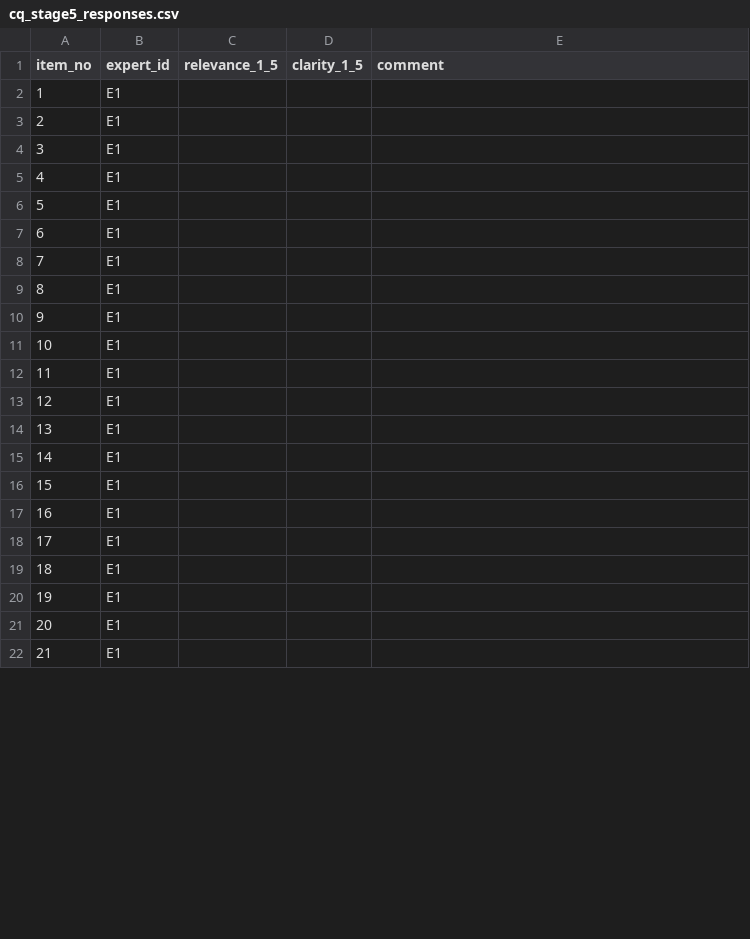
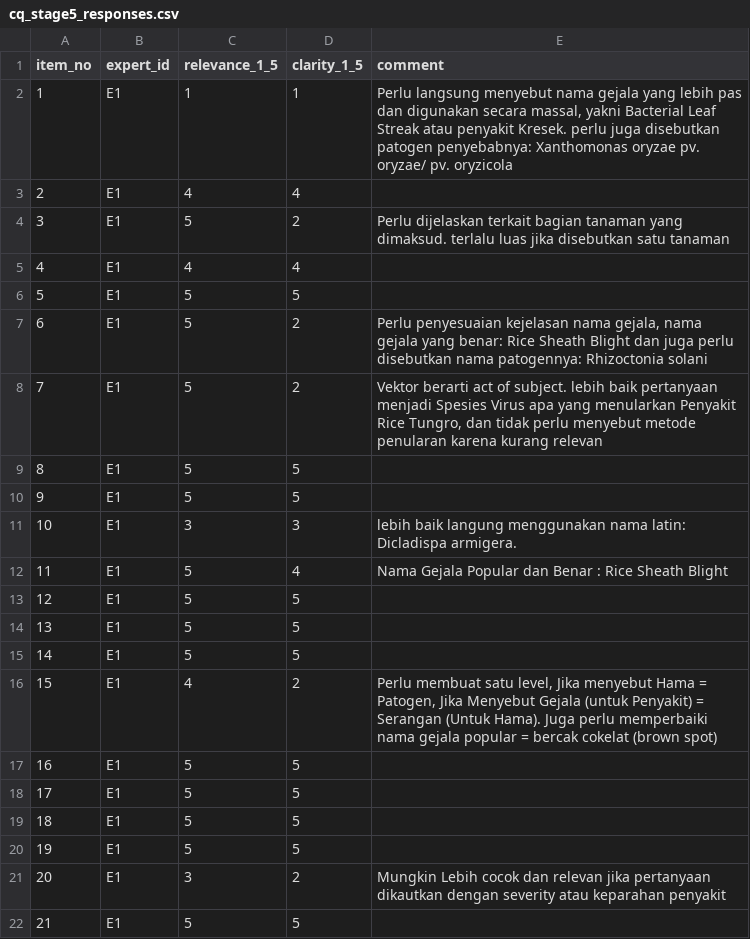
Before and after one commit to Ariful-Furqon/Rice-Multimodal-Knowledge-Graph, a CSV file: Ontology/CQ SPARQL Benchmark/CQ Screening/data/cq_stage5_responses.csv, drawn as a sheet; only a part is shown; removed rows and columns are numbered as before the commit, all else as after; the diff covers the shown part only; the diff names each change by its address in the sheet, - before the commit and + after, or states it on an @@ line.

Commit message:
update riceMMKG based on expert validation

```diff
--- a/Ontology/CQ SPARQL Benchmark/CQ Screening/data/cq_stage5_responses.csv
+++ b/Ontology/CQ SPARQL Benchmark/CQ Screening/data/cq_stage5_responses.csv
-row 2: 1 | E1
-row 3: 2 | E1
-row 4: 3 | E1
-row 5: 4 | E1
-row 6: 5 | E1
-row 7: 6 | E1
-row 8: 7 | E1
-row 9: 8 | E1
+row 2: 1 | E1 | 1 | 1 | Perlu langsung menyebut nama gejala yang lebih pas dan digunakan secara massal, yakni Bacterial Leaf Streak atau penyakit Kresek. perlu juga disebutkan patogen penyebabnya: Xanthomonas oryzae pv. oryzae/ pv. oryzicola
@@ column A (item_no) renumbered between rows 3 and 20 @@
-C3 (relevance_1_5): (empty)
+C3 (relevance_1_5): 4
-D3 (clarity_1_5): (empty)
+D3 (clarity_1_5): 4
+row 4: 3 | E1 | 5 | 2 | Perlu dijelaskan terkait bagian tanaman yang dimaksud. terlalu luas jika disebutkan satu tanaman
-C5 (relevance_1_5): (empty)
+C5 (relevance_1_5): 4
-D5 (clarity_1_5): (empty)
+D5 (clarity_1_5): 4
-C6 (relevance_1_5): (empty)
+C6 (relevance_1_5): 5
-D6 (clarity_1_5): (empty)
+D6 (clarity_1_5): 5
+row 7: 6 | E1 | 5 | 2 | Perlu penyesuaian kejelasan nama gejala, nama gejala yang benar: Rice Sheath Blight dan juga perlu disebutkan nama patogennya: Rhizoctonia solani
+row 8: 7 | E1 | 5 | 2 | Vektor berarti act of subject. lebih baik pertanyaan menjadi Spesies Virus apa yang menularkan Penyakit Rice Tungro, dan tidak perlu menyebut metode penularan karena kurang relevan
-C9:C10 (relevance_1_5): (empty)
+C9:C10 (relevance_1_5): 5
-D9:D10 (clarity_1_5): (empty)
+D9:D10 (clarity_1_5): 5
+row 11: 10 | E1 | 3 | 3 | lebih baik langung menggunakan nama latin: Dicladispa armigera.
+row 12: 11 | E1 | 5 | 4 | Nama Gejala Popular dan Benar : Rice Sheath Blight
-C13:C15 (relevance_1_5): (empty)
+C13:C15 (relevance_1_5): 5
-D13:D15 (clarity_1_5): (empty)
+D13:D15 (clarity_1_5): 5
+row 16: 15 | E1 | 4 | 2 | Perlu membuat satu level, Jika menyebut Hama = Patogen, Jika Menyebut Gejala (untuk Penyakit) = Serangan (Untuk Hama). Juga perlu memperbaiki nama gejala popular = bercak cokelat (brown spot)
-C17:C20 (relevance_1_5): (empty)
+C17:C20 (relevance_1_5): 5
-D17:D20 (clarity_1_5): (empty)
+D17:D20 (clarity_1_5): 5
+row 21: 20 | E1 | 3 | 2 | Mungkin Lebih cocok dan relevan jika pertanyaan dikautkan dengan severity atau keparahan penyakit
-C22 (relevance_1_5): (empty)
+C22 (relevance_1_5): 5
-D22 (clarity_1_5): (empty)
+D22 (clarity_1_5): 5
```
Also changed, not shown: 50 removed rows and 8 edited cells elsewhere in this file, 12 other files.
